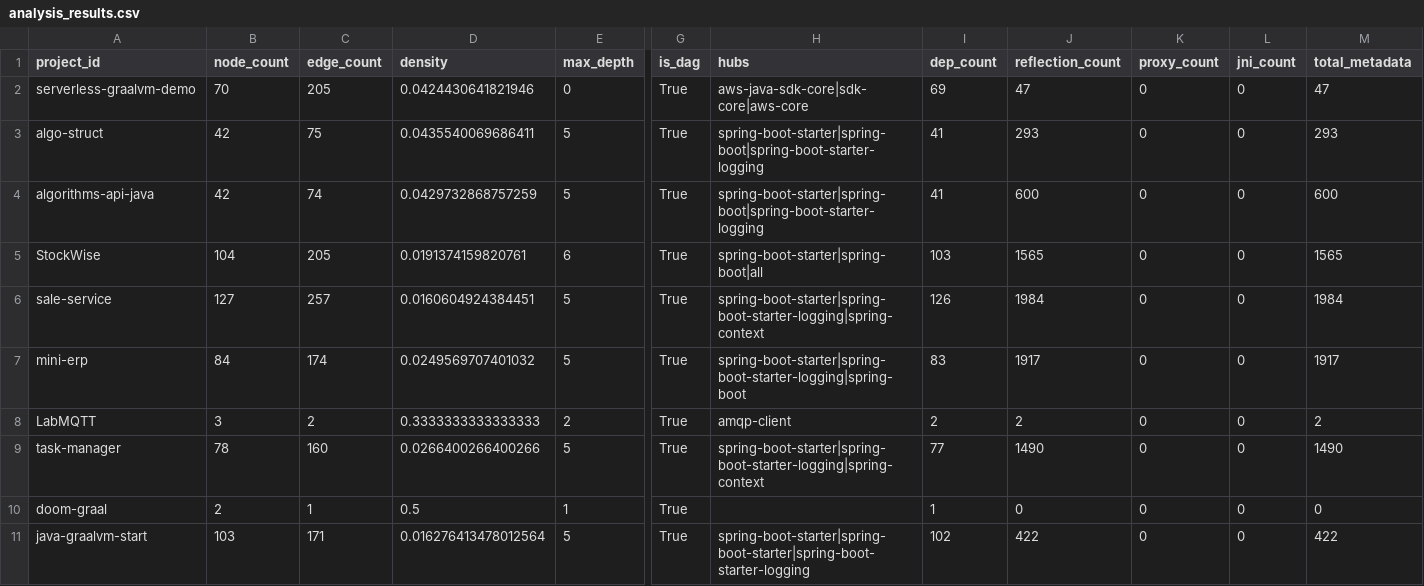
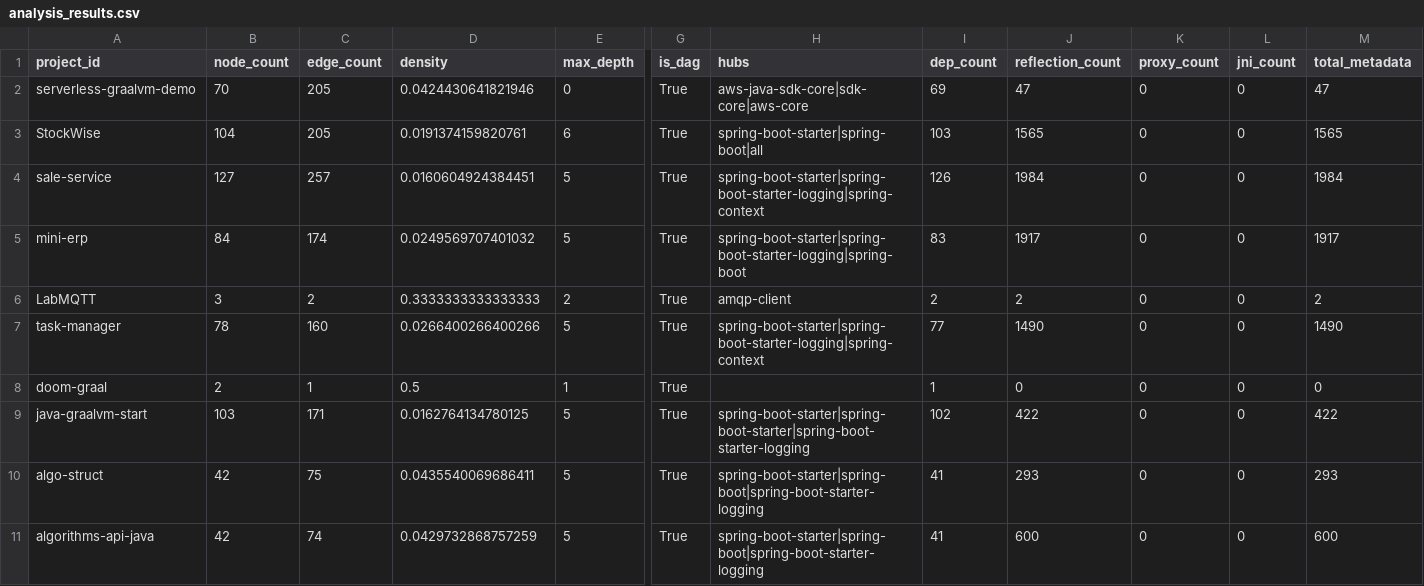
Before and after one commit to sergio-oliveira-br/GraphAOT, a CSV file: src/data/analysis_results.csv, drawn as a sheet; only a part is shown, gaps mark what is left out; removed rows and columns are numbered as before the commit, all else as after; rows hold the shown columns only; the diff names each change by its address in the sheet, - before the commit and + after, or states it on an @@ line.

Commit message:
Update analysis_results.csv

```diff
--- a/src/data/analysis_results.csv
+++ b/src/data/analysis_results.csv
-row 3: algo-struct | 42 | 75 | 0.0435540069686411 | 5 | True | spring-boot-starter|spring-boot|spring-boot-starter-logging | 41 | 293 | 0 | 0 | 293
-row 4: algorithms-api-java | 42 | 74 | 0.0429732868757259 | 5 | True | spring-boot-starter|spring-boot|spring-boot-starter-logging | 41 | 600 | 0 | 0 | 600
-D9 (density): 0.016276413478012564
+D9 (density): 0.0162764134780125
+row 10: algo-struct | 42 | 75 | 0.0435540069686411 | 5 | True | spring-boot-starter|spring-boot|spring-boot-starter-logging | 41 | 293 | 0 | 0 | 293
+row 11: algorithms-api-java | 42 | 74 | 0.0429732868757259 | 5 | True | spring-boot-starter|spring-boot|spring-boot-starter-logging | 41 | 600 | 0 | 0 | 600
```
